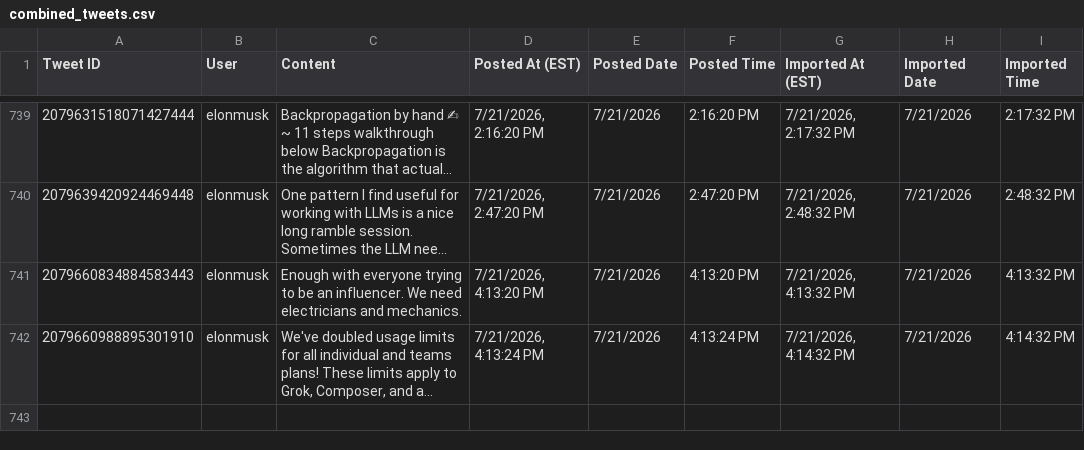
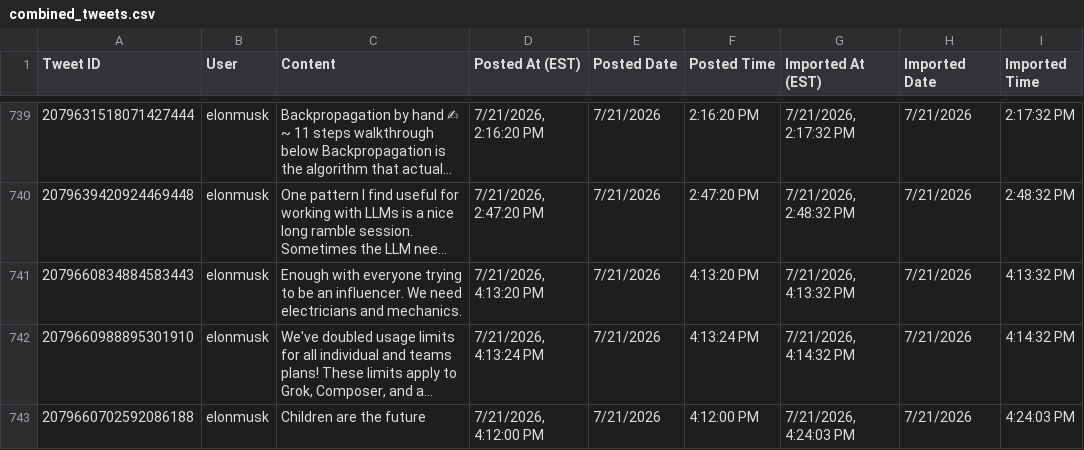
Before and after one commit to chubakalai/elp, a CSV file: data/combined_tweets.csv, drawn as a sheet; only a part is shown, gaps mark what is left out; long unchanged cells end in …; the diff names each change by its address in the sheet, - before the commit and + after, or states it on an @@ line.

Commit message:
elc8 (nitter.kareem.one): +1 post(s)

```diff
--- a/data/combined_tweets.csv
+++ b/data/combined_tweets.csv
+row 743: 2079660702592086188 | elonmusk | Children are the future | 7/21/2026, 4:12:00 PM | 7/21/2026 | 4:12:00 PM | 7/21/2026, 4:24:03 PM | 7/21/2026 | 4:24:03 PM
```
